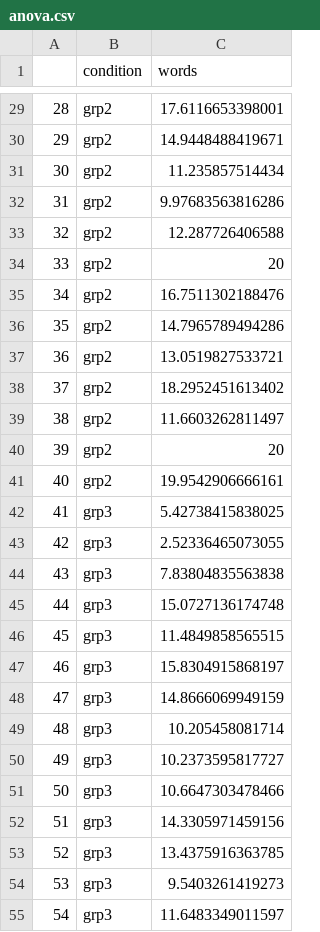
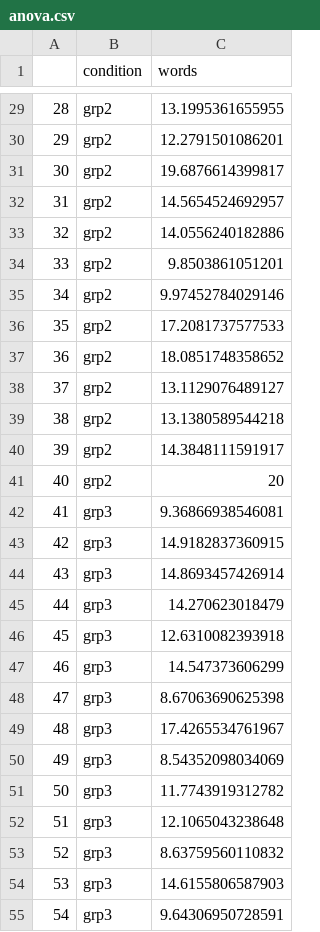
Before and after one commit to thomcurran/PB230, a CSV file: MT5/Workshop/anova.csv, drawn as a sheet; only a part is shown, gaps mark what is left out; the diff covers the shown part only.

```diff
--- a/MT5/Workshop/anova.csv
+++ b/MT5/Workshop/anova.csv
@@ -29,27 +29,27 @@
-"28","grp2",17.6116653398001
-"29","grp2",14.9448488419671
-"30","grp2",11.235857514434
-"31","grp2",9.97683563816286
-"32","grp2",12.287726406588
-"33","grp2",20
-"34","grp2",16.7511302188476
-"35","grp2",14.7965789494286
-"36","grp2",13.0519827533721
-"37","grp2",18.2952451613402
-"38","grp2",11.6603262811497
-"39","grp2",20
-"40","grp2",19.9542906666161
-"41","grp3",5.42738415838025
-"42","grp3",2.52336465073055
-"43","grp3",7.83804835563838
-"44","grp3",15.0727136174748
-"45","grp3",11.4849858565515
-"46","grp3",15.8304915868197
-"47","grp3",14.8666069949159
-"48","grp3",10.205458081714
-"49","grp3",10.2373595817727
-"50","grp3",10.6647303478466
-"51","grp3",14.3305971459156
-"52","grp3",13.4375916363785
-"53","grp3",9.5403261419273
-"54","grp3",11.6483349011597
+"28","grp2",13.1995361655955
+"29","grp2",12.2791501086201
+"30","grp2",19.6876614399817
+"31","grp2",14.5654524692957
+"32","grp2",14.0556240182886
+"33","grp2",9.8503861051201
+"34","grp2",9.97452784029146
+"35","grp2",17.2081737577533
+"36","grp2",18.0851748358652
+"37","grp2",13.1129076489127
+"38","grp2",13.1380589544218
+"39","grp2",14.3848111591917
+"40","grp2",20
+"41","grp3",9.36866938546081
+"42","grp3",14.9182837360915
+"43","grp3",14.8693457426914
+"44","grp3",14.270623018479
+"45","grp3",12.6310082393918
+"46","grp3",14.547373606299
+"47","grp3",8.67063690625398
+"48","grp3",17.4265534761967
+"49","grp3",8.54352098034069
+"50","grp3",11.7743919312782
+"51","grp3",12.1065043238648
+"52","grp3",8.63759560110832
+"53","grp3",14.6155806587903
+"54","grp3",9.64306950728591
```
Also changed, not shown: 33 edited cells elsewhere in this file, MT5/Workshop/indt.csv, MT5/Workshop/onesamplet.csv, 4 other files.
